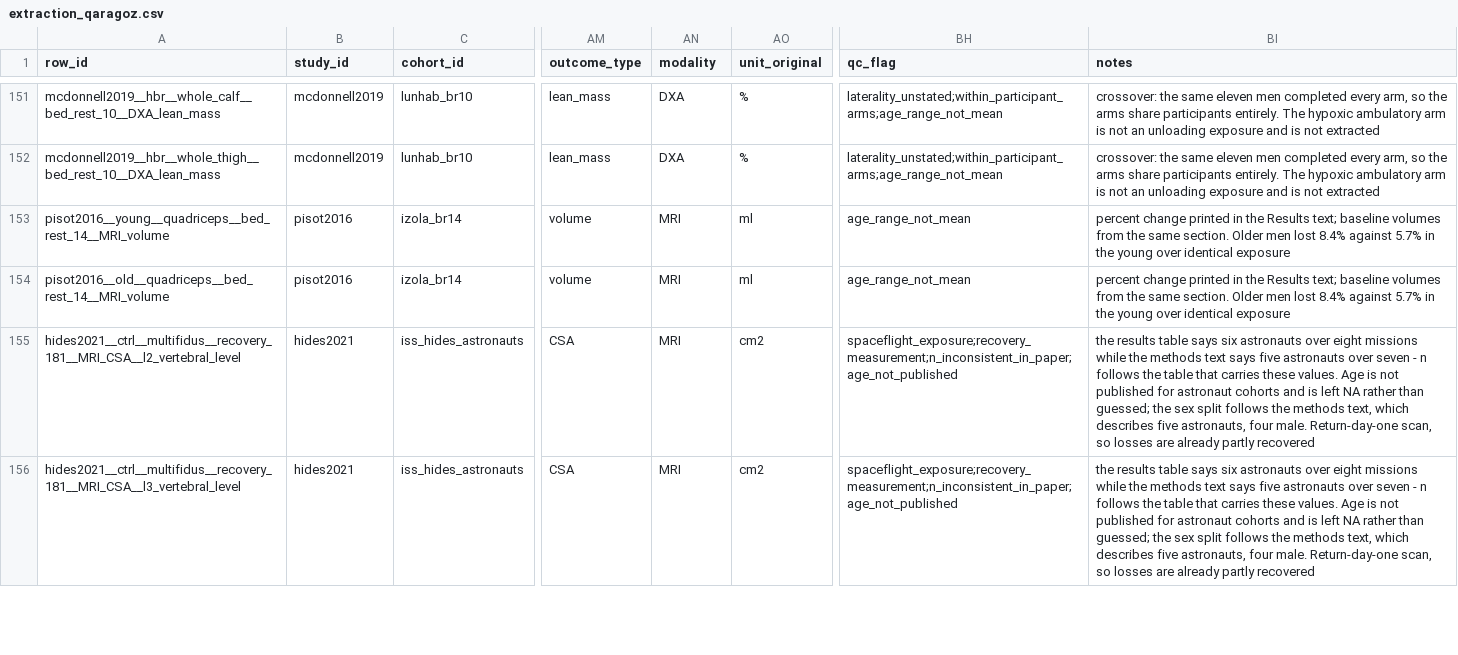
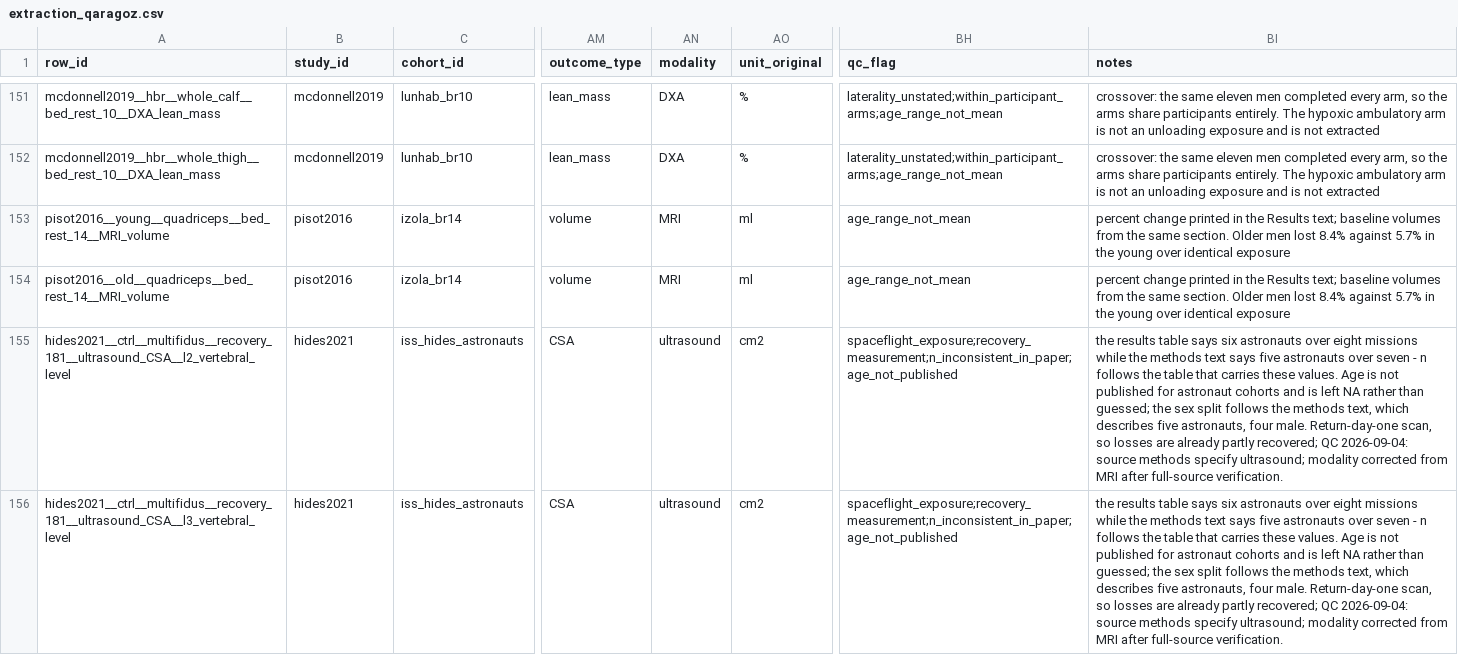
Before and after one commit to MiladBahariQaragoz/BedrestToMars, a CSV file: data/raw/extraction_qaragoz.csv, drawn as a sheet; only a part is shown, gaps mark what is left out; the diff covers the shown part only; the diff names each change by its address in the sheet, - before the commit and + after, or states it on an @@ line.

```diff
--- a/data/raw/extraction_qaragoz.csv
+++ b/data/raw/extraction_qaragoz.csv
-A155 (row_id): hides2021__ctrl__multifidus__recovery_181__MRI_CSA__l2_vertebral_level
+A155 (row_id): hides2021__ctrl__multifidus__recovery_181__ultrasound_CSA__l2_vertebral_level
-AN155:AN156 (modality): MRI
+AN155:AN156 (modality): ultrasound
-BI155:BI156 (notes): …already partly recovered
+BI155:BI156 (notes): …already partly recovered; QC 2026-09-04: source methods specify ultrasound; modality corrected from MRI after full-source verification.
-A156 (row_id): hides2021__ctrl__multifidus__recovery_181__MRI_CSA__l3_vertebral_level
+A156 (row_id): hides2021__ctrl__multifidus__recovery_181__ultrasound_CSA__l3_vertebral_level
```
Also changed, not shown: 6 edited cells elsewhere in this file, data/raw/extraction_partial.csv, 3 other files.
